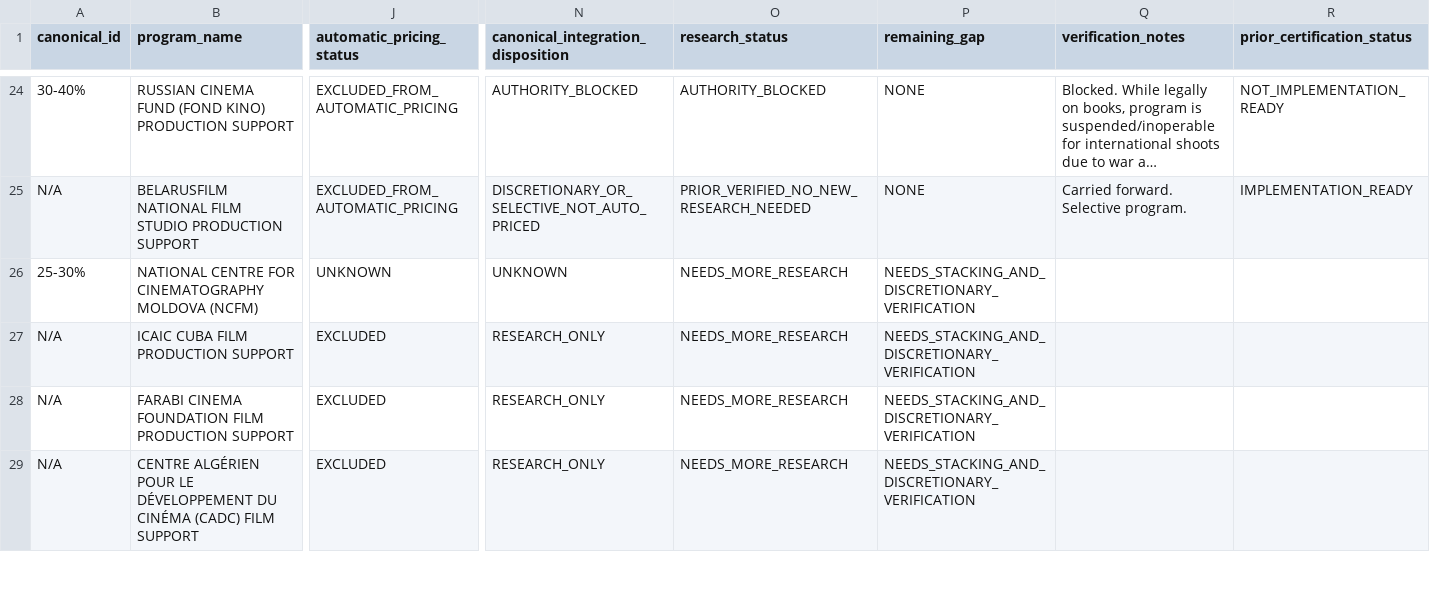
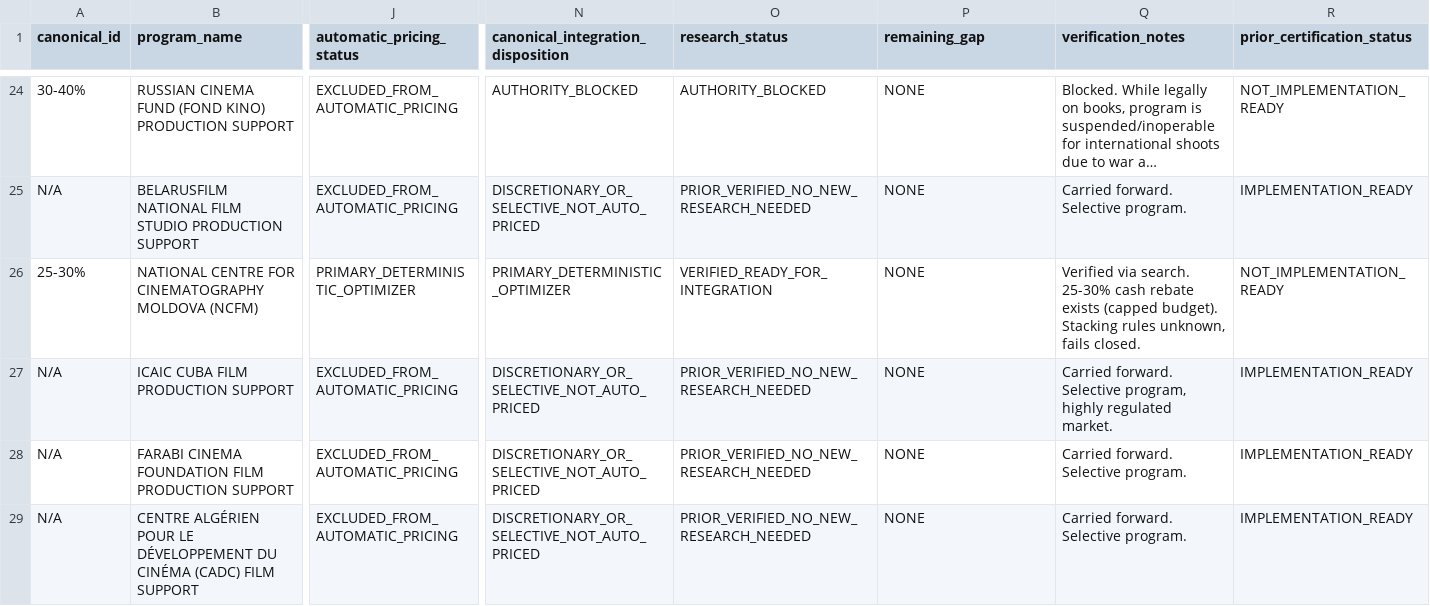
Before and after one commit to surajgohill-oss/Frametax, a CSV file: docs/validation/SECONDARY_PROGRAM_RECONCILIATION_LEDGER_AG.csv, drawn as a sheet; only a part is shown, gaps mark what is left out; long unchanged cells end in …; the diff covers the shown part only; the diff names each change by its address in the sheet, - before the commit and + after, or states it on an @@ line.

```diff
--- a/docs/validation/SECONDARY_PROGRAM_RECONCILIATION_LEDGER_AG.csv
+++ b/docs/validation/SECONDARY_PROGRAM_RECONCILIATION_LEDGER_AG.csv
-J26 (automatic_pricing_status): UNKNOWN
+J26 (automatic_pricing_status): PRIMARY_DETERMINISTIC_OPTIMIZER
-N26: UNKNOWN
+N26: PRIMARY_DETERMINISTIC_OPTIMIZER
-O26 (research_status): NEEDS_MORE_RESEARCH
+O26 (research_status): VERIFIED_READY_FOR_INTEGRATION
-P26:P29 (remaining_gap): NEEDS_STACKING_AND_DISCRETIONARY_VERIFICATION
+P26:P29 (remaining_gap): NONE
-Q26 (verification_notes): (empty)
+Q26 (verification_notes): Verified via search. 25-30% cash rebate exists (capped budget). Stacking rules unknown, fails closed.
-R26 (prior_certification_status): (empty)
+R26 (prior_certification_status): NOT_IMPLEMENTATION_READY
-J27:J29 (automatic_pricing_status): EXCLUDED
+J27:J29 (automatic_pricing_status): EXCLUDED_FROM_AUTOMATIC_PRICING
-N27:N29: RESEARCH_ONLY
+N27:N29: DISCRETIONARY_OR_SELECTIVE_NOT_AUTO_PRICED
-O27:O29 (research_status): NEEDS_MORE_RESEARCH
+O27:O29 (research_status): PRIOR_VERIFIED_NO_NEW_RESEARCH_NEEDED
-Q27 (verification_notes): (empty)
+Q27 (verification_notes): Carried forward. Selective program, highly regulated market.
-R27:R29 (prior_certification_status): (empty)
+R27:R29 (prior_certification_status): IMPLEMENTATION_READY
-Q28:Q29 (verification_notes): (empty)
+Q28:Q29 (verification_notes): Carried forward. Selective program.
```
Also changed, not shown: 55 edited cells elsewhere in this file.
